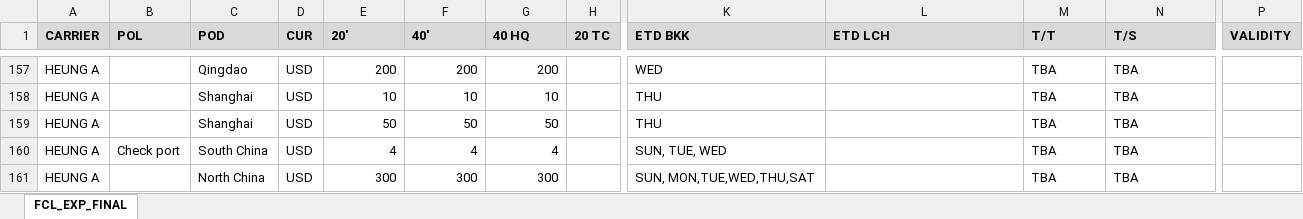
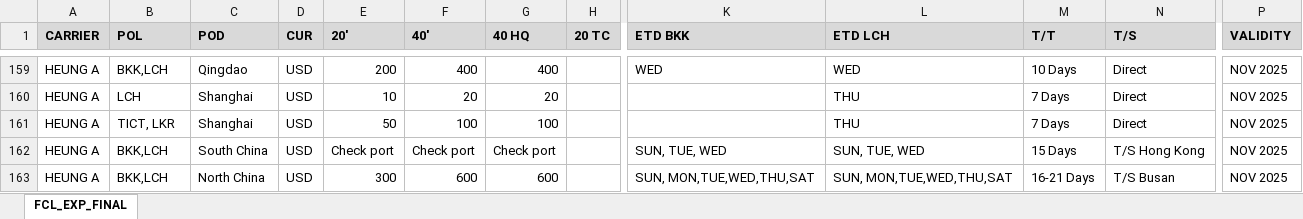
Before and after one commit to champkris/rate_automation, an Excel workbook: docs/output/FINAL_RATES_FROM_ATTACHMENTS.xlsx, sheet FCL_EXP_FINAL, drawn as a sheet; only a part is shown, gaps mark what is left out; values as stored, in another font and other column widths than the file's, no borders; addresses are those after the commit; the diff covers the shown part only; the diff names each change by its address in the sheet, - before the commit and + after, or states it on an @@ line.

```diff
--- a/docs/output/FINAL_RATES_FROM_ATTACHMENTS.xlsx (sheet FCL_EXP_FINAL)
+++ b/docs/output/FINAL_RATES_FROM_ATTACHMENTS.xlsx (sheet FCL_EXP_FINAL)
-B159 (POL): (empty)
+B159 (POL): BKK,LCH
-F159 (40'): 200
+F159 (40'): 400
-G159 (40 HQ): 200
+G159 (40 HQ): 400
-L159 (ETD LCH): (empty)
+L159 (ETD LCH): WED
-M159 (T/T): TBA
+M159 (T/T): 10 Days
-N159:N161 (T/S): TBA
+N159:N161 (T/S): Direct
-P159:P163 (VALIDITY): (empty)
+P159:P163 (VALIDITY): NOV 2025
-B160 (POL): (empty)
+B160 (POL): LCH
-F160 (40'): 10
+F160 (40'): 20
-G160 (40 HQ): 10
+G160 (40 HQ): 20
-K160:K161 (ETD BKK): THU
+K160:K161 (ETD BKK): (empty)
-L160:L161 (ETD LCH): (empty)
+L160:L161 (ETD LCH): THU
-M160:M161 (T/T): TBA
+M160:M161 (T/T): 7 Days
-B161 (POL): (empty)
+B161 (POL): TICT, LKR
-F161 (40'): 50
+F161 (40'): 100
-G161 (40 HQ): 50
+G161 (40 HQ): 100
-B162 (POL): Check port
+B162 (POL): BKK,LCH
-E162 (20'): 4
+E162 (20'): Check port
-F162 (40'): 4
+F162 (40'): Check port
-G162 (40 HQ): 4
+G162 (40 HQ): Check port
-L162 (ETD LCH): (empty)
+L162 (ETD LCH): SUN, TUE, WED
-M162 (T/T): TBA
+M162 (T/T): 15 Days
-N162 (T/S): TBA
+N162 (T/S): T/S Hong Kong
-B163 (POL): (empty)
+B163 (POL): BKK,LCH
-F163 (40'): 300
+F163 (40'): 600
-G163 (40 HQ): 300
+G163 (40 HQ): 600
-L163 (ETD LCH): (empty)
+L163 (ETD LCH): SUN, MON,TUE,WED,THU,SAT
-M163 (T/T): TBA
+M163 (T/T): 16-21 Days
-N163 (T/S): TBA
+N163 (T/S): T/S Busan
```
Also changed, not shown: 2 added rows and 136 edited cells elsewhere in this sheet, 2 other files.
